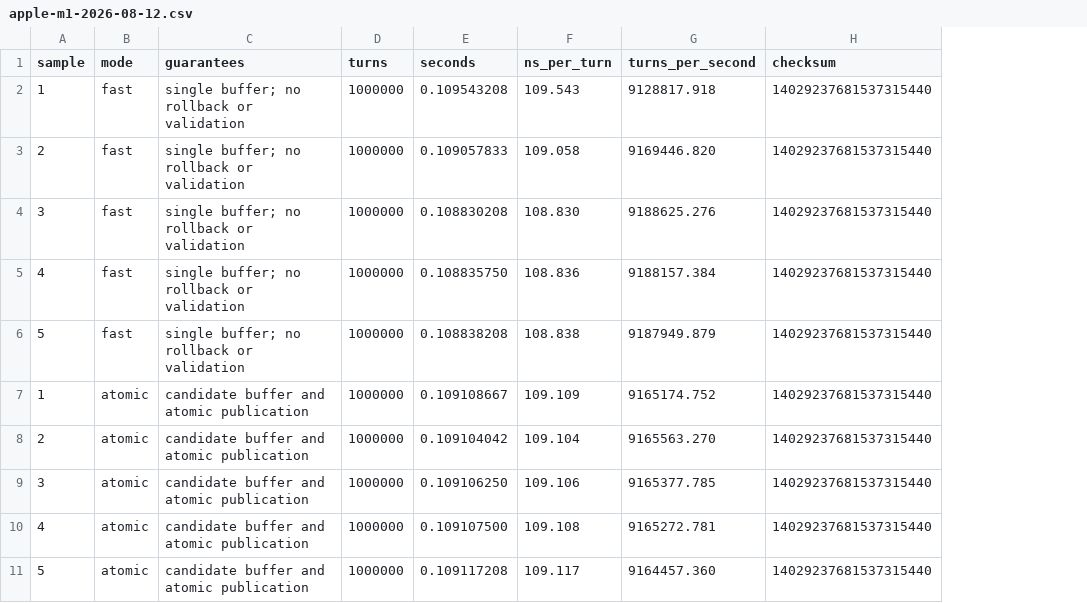
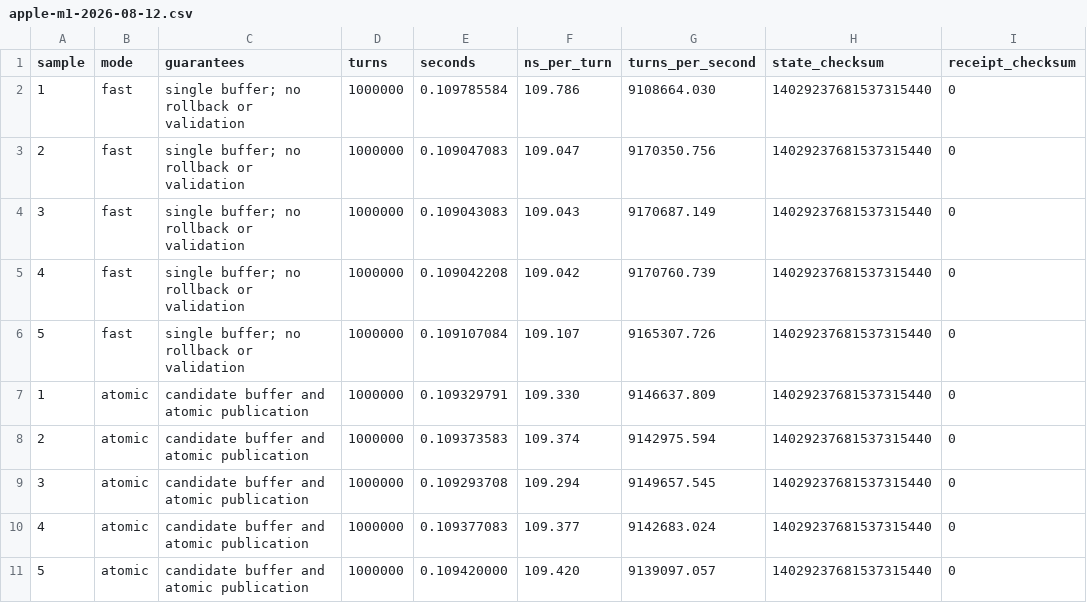
Before and after one commit to mech-lang/mech, a CSV file: benchmarks/runtime/gate-b/aot-guarantees/apple-m1-2026-08-12.csv, drawn as a sheet; only a part is shown; the diff covers the shown part only; the diff names each change by its address in the sheet, - before the commit and + after, or states it on an @@ line.

Commit message:
correct AOT guarantee benchmarks and add n-body

```diff
--- a/benchmarks/runtime/gate-b/aot-guarantees/apple-m1-2026-08-12.csv
+++ b/benchmarks/runtime/gate-b/aot-guarantees/apple-m1-2026-08-12.csv
+column I (receipt_checksum), rows 2-11: all 0
-H1: checksum
+H1: state_checksum
-E2 (seconds): 0.109543208
+E2 (seconds): 0.109785584
-F2 (ns_per_turn): 109.543
+F2 (ns_per_turn): 109.786
-G2 (turns_per_second): 9128817.918
+G2 (turns_per_second): 9108664.030
-E3 (seconds): 0.109057833
+E3 (seconds): 0.109047083
-F3 (ns_per_turn): 109.058
+F3 (ns_per_turn): 109.047
-G3 (turns_per_second): 9169446.820
+G3 (turns_per_second): 9170350.756
-E4 (seconds): 0.108830208
+E4 (seconds): 0.109043083
-F4 (ns_per_turn): 108.830
+F4 (ns_per_turn): 109.043
-G4 (turns_per_second): 9188625.276
+G4 (turns_per_second): 9170687.149
-E5 (seconds): 0.108835750
+E5 (seconds): 0.109042208
-F5 (ns_per_turn): 108.836
+F5 (ns_per_turn): 109.042
-G5 (turns_per_second): 9188157.384
+G5 (turns_per_second): 9170760.739
-E6 (seconds): 0.108838208
+E6 (seconds): 0.109107084
-F6 (ns_per_turn): 108.838
+F6 (ns_per_turn): 109.107
-G6 (turns_per_second): 9187949.879
+G6 (turns_per_second): 9165307.726
-E7 (seconds): 0.109108667
+E7 (seconds): 0.109329791
-F7 (ns_per_turn): 109.109
+F7 (ns_per_turn): 109.330
-G7 (turns_per_second): 9165174.752
+G7 (turns_per_second): 9146637.809
-E8 (seconds): 0.109104042
+E8 (seconds): 0.109373583
-F8 (ns_per_turn): 109.104
+F8 (ns_per_turn): 109.374
-G8 (turns_per_second): 9165563.270
+G8 (turns_per_second): 9142975.594
-E9 (seconds): 0.109106250
+E9 (seconds): 0.109293708
-F9 (ns_per_turn): 109.106
+F9 (ns_per_turn): 109.294
-G9 (turns_per_second): 9165377.785
+G9 (turns_per_second): 9149657.545
-E10 (seconds): 0.109107500
+E10 (seconds): 0.109377083
-F10 (ns_per_turn): 109.108
+F10 (ns_per_turn): 109.377
-G10 (turns_per_second): 9165272.781
+G10 (turns_per_second): 9142683.024
-E11 (seconds): 0.109117208
+E11 (seconds): 0.109420000
-F11 (ns_per_turn): 109.117
+F11 (ns_per_turn): 109.420
-G11 (turns_per_second): 9164457.360
+G11 (turns_per_second): 9139097.057
```
Also changed, not shown: 45 edited cells elsewhere in this file, 13 other files.
